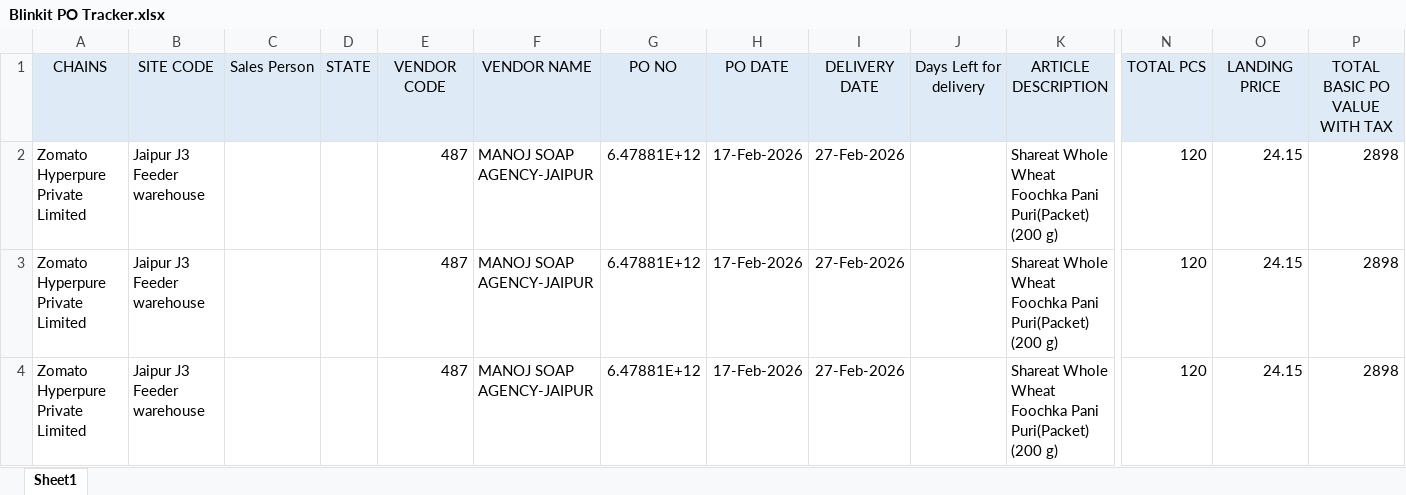
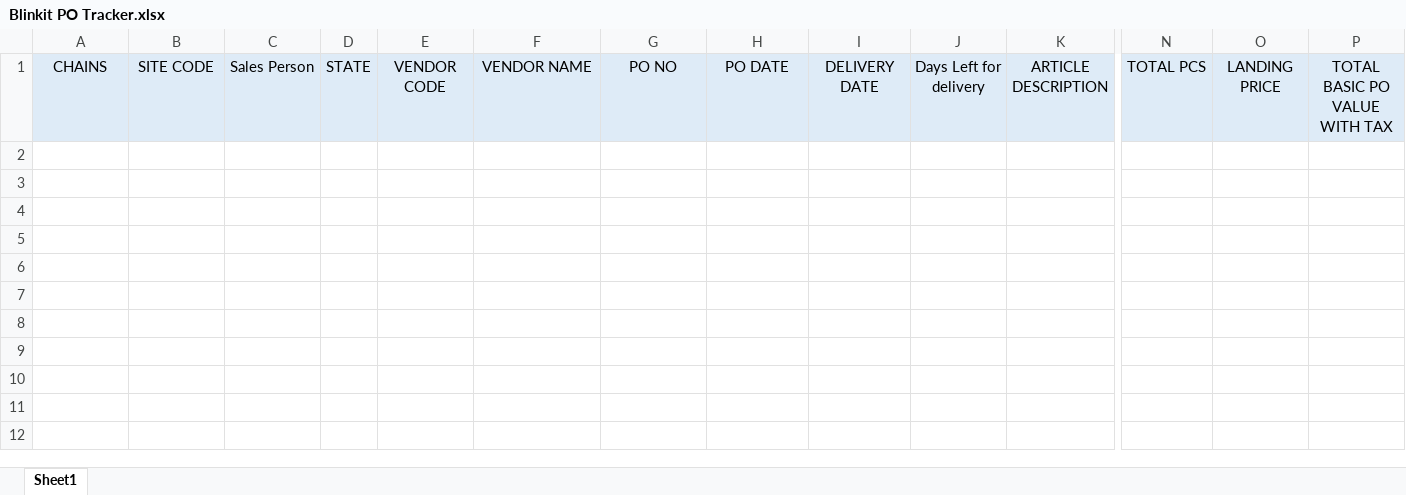
Before and after one commit to shareatmarketing-cell/blinkit-po, an Excel workbook: Blinkit PO Tracker.xlsx, sheet Sheet1, drawn as a sheet; only a part is shown, gaps mark what is left out; values as stored, in another font and other column widths than the file's, no borders; conditional formats not drawn; rows hold the shown columns only; the diff names each change by its address in the sheet, - before the commit and + after, or states it on an @@ line.

Commit message:
feat: Implement a FastAPI backend with PDF PO data extraction and Excel tracker management capabilities.

```diff
--- a/Blinkit PO Tracker.xlsx (sheet Sheet1)
+++ b/Blinkit PO Tracker.xlsx (sheet Sheet1)
-row 2: Zomato Hyperpure Private Limited | Jaipur J3 Feeder warehouse |  |  | 487 | MANOJ SOAP AGENCY-JAIPUR | 6.47881E+12 | 17-Feb-2026 | 27-Feb-2026 |  | Shareat Whole Wheat Foochka Pani Puri(Packet) (200 g) | 120 | 24.15 | 2898
-row 3: Zomato Hyperpure Private Limited | Jaipur J3 Feeder warehouse |  |  | 487 | MANOJ SOAP AGENCY-JAIPUR | 6.47881E+12 | 17-Feb-2026 | 27-Feb-2026 |  | Shareat Whole Wheat Foochka Pani Puri(Packet) (200 g) | 120 | 24.15 | 2898
-row 4: Zomato Hyperpure Private Limited | Jaipur J3 Feeder warehouse |  |  | 487 | MANOJ SOAP AGENCY-JAIPUR | 6.47881E+12 | 17-Feb-2026 | 27-Feb-2026 |  | Shareat Whole Wheat Foochka Pani Puri(Packet) (200 g) | 120 | 24.15 | 2898
```
Also changed, not shown: 2 other files.
